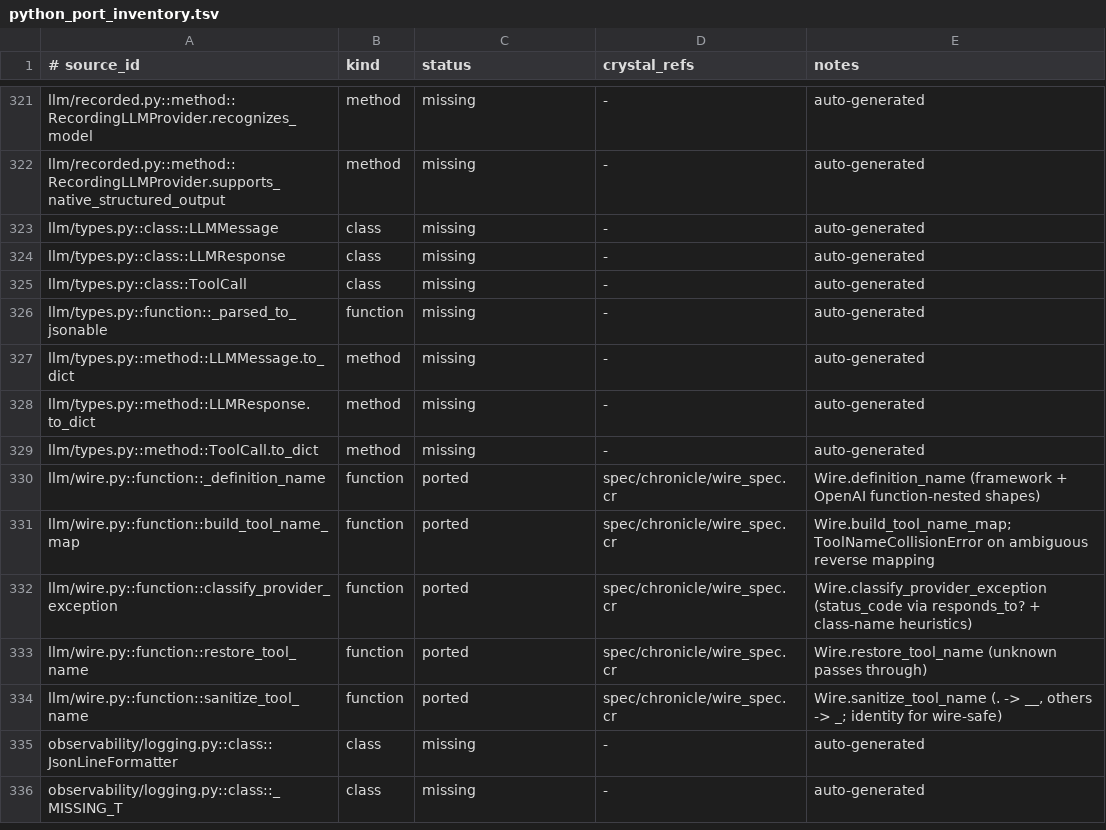
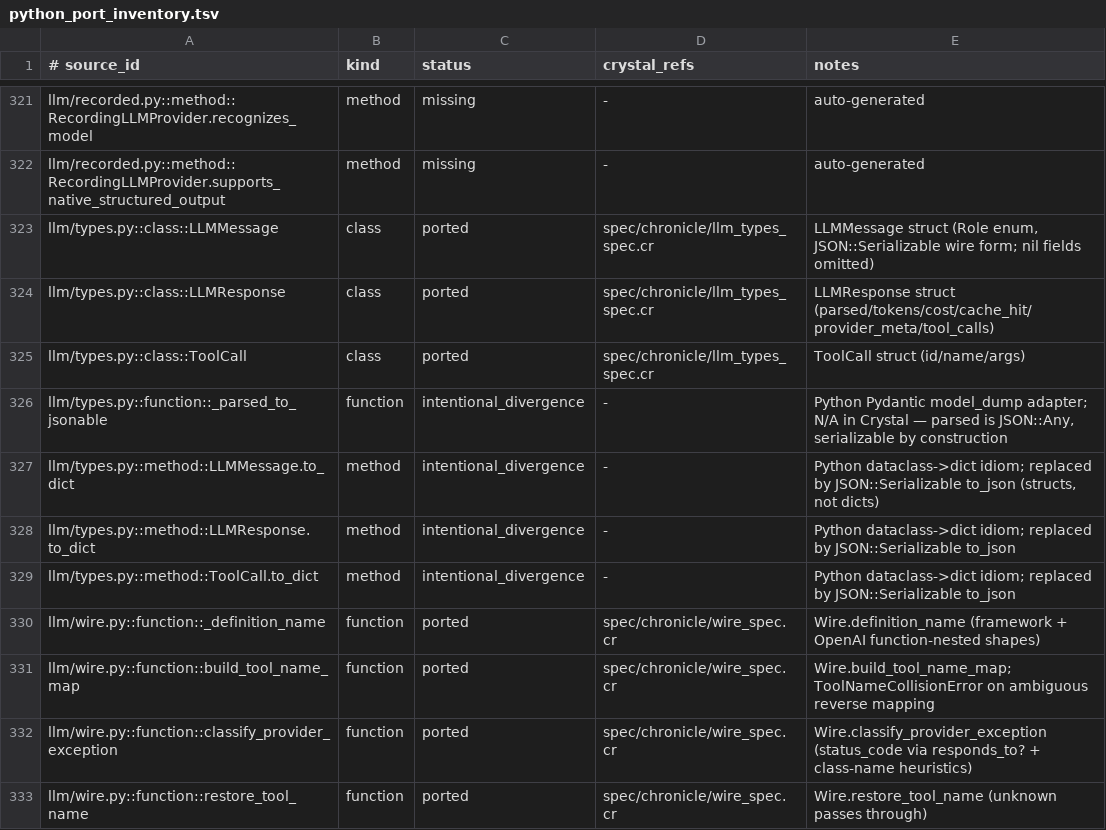
Before and after one commit to dsisnero/chronicle, a TSV file: plans/inventory/python_port_inventory.tsv, drawn as a sheet; only a part is shown, gaps mark what is left out; the shorter side is filled out with more unchanged rows.

Commit message:
port: typed LLM data structs + schema generation from JSON::Serializable types
- Chronicle::LLMMessage/ToolCall/LLMResponse as JSON::Serializable structs
  (llm/types.py); Role enum serializes via underscored member name
- Chronicle::Prompt.schema_to_json(schema : T.class) derives JSON Schema
  from a JSON::Serializable struct's typed fields + enums at compile time
  via the json-schema shard (replaces Pydantic model_json_schema)
- schema_name(T) derives the output-schema name from the type
- AssembledPrompt.messages is now Array(Chronicle::LLMMessage); hash input
  comes from each struct's own to_json (no Python to_dict idiom)
- Drop custom RoleConverter; rely on JSON::Serializable default enum handling
- Declare json-schema as a direct dependency in shard.yml
- spec/chronicle/llm_types_spec.cr; updates to spec/chronicle/prompt_spec.cr

```diff
--- a/plans/inventory/python_port_inventory.tsv
+++ b/plans/inventory/python_port_inventory.tsv
@@ -322,9 +322,9 @@ llm/recorded.py::method::RecordingLLMProvider.recognizes_model	method	missing	-
 llm/recorded.py::method::RecordingLLMProvider.supports_native_structured_output	method	missing	-	auto-generated
-llm/types.py::class::LLMMessage	class	missing	-	auto-generated
-llm/types.py::class::LLMResponse	class	missing	-	auto-generated
-llm/types.py::class::ToolCall	class	missing	-	auto-generated
-llm/types.py::function::_parsed_to_jsonable	function	missing	-	auto-generated
-llm/types.py::method::LLMMessage.to_dict	method	missing	-	auto-generated
-llm/types.py::method::LLMResponse.to_dict	method	missing	-	auto-generated
-llm/types.py::method::ToolCall.to_dict	method	missing	-	auto-generated
+llm/types.py::class::LLMMessage	class	ported	spec/chronicle/llm_types_spec.cr	LLMMessage struct (Role enum, JSON::Serializable wire form; nil fields omitted)
+llm/types.py::class::LLMResponse	class	ported	spec/chronicle/llm_types_spec.cr	LLMResponse struct (parsed/tokens/cost/cache_hit/provider_meta/tool_calls)
+llm/types.py::class::ToolCall	class	ported	spec/chronicle/llm_types_spec.cr	ToolCall struct (id/name/args)
+llm/types.py::function::_parsed_to_jsonable	function	intentional_divergence	-	Python Pydantic model_dump adapter; N/A in Crystal — parsed is JSON::Any, serializable by construction
+llm/types.py::method::LLMMessage.to_dict	method	intentional_divergence	-	Python dataclass->dict idiom; replaced by JSON::Serializable to_json (structs, not dicts)
+llm/types.py::method::LLMResponse.to_dict	method	intentional_divergence	-	Python dataclass->dict idiom; replaced by JSON::Serializable to_json
+llm/types.py::method::ToolCall.to_dict	method	intentional_divergence	-	Python dataclass->dict idiom; replaced by JSON::Serializable to_json
 llm/wire.py::function::_definition_name	function	ported	spec/chronicle/wire_spec.cr	Wire.definition_name (framework + OpenAI function-nested shapes)
```
Also changed, not shown: 7 other files.
